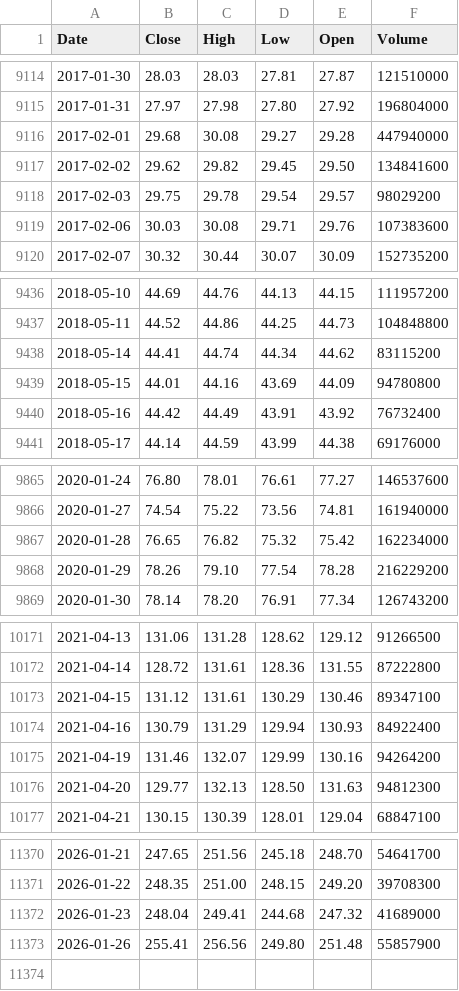
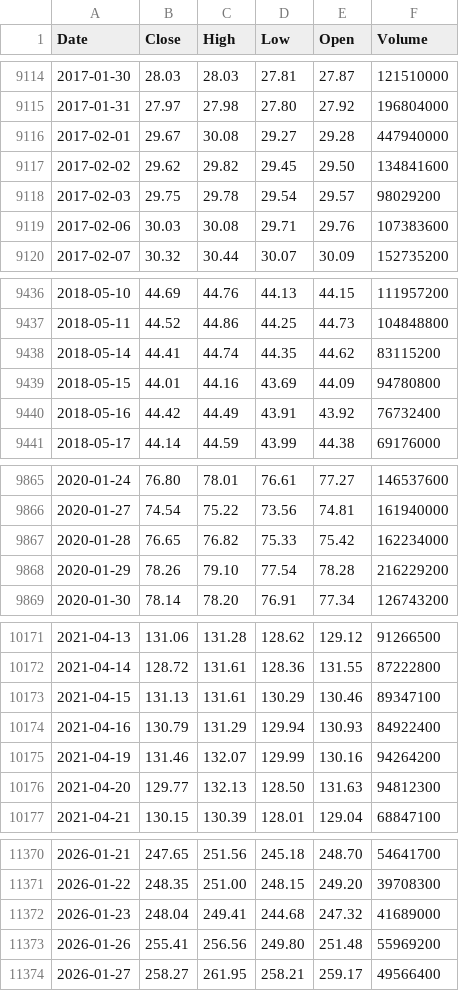
Before and after one commit to deraficionado-gif/stocks, a CSV file: data/aapl_stock.csv, drawn as a sheet; only a part is shown, gaps mark what is left out; the diff covers the shown part only.

```diff
--- a/data/aapl_stock.csv
+++ b/data/aapl_stock.csv
@@ -9115,3 +9115,3 @@ Date,Close,High,Low,Open,Volume
 2017-01-31,27.97,27.98,27.80,27.92,196804000
-2017-02-01,29.68,30.08,29.27,29.28,447940000
+2017-02-01,29.67,30.08,29.27,29.28,447940000
 2017-02-02,29.62,29.82,29.45,29.50,134841600
@@ -9437,3 +9437,3 @@ Date,Close,High,Low,Open,Volume
 2018-05-11,44.52,44.86,44.25,44.73,104848800
-2018-05-14,44.41,44.74,44.34,44.62,83115200
+2018-05-14,44.41,44.74,44.35,44.62,83115200
 2018-05-15,44.01,44.16,43.69,44.09,94780800
@@ -9866,3 +9866,3 @@ Date,Close,High,Low,Open,Volume
 2020-01-27,74.54,75.22,73.56,74.81,161940000
-2020-01-28,76.65,76.82,75.32,75.42,162234000
+2020-01-28,76.65,76.82,75.33,75.42,162234000
 2020-01-29,78.26,79.10,77.54,78.28,216229200
@@ -10172,3 +10172,3 @@ Date,Close,High,Low,Open,Volume
 2021-04-14,128.72,131.61,128.36,131.55,87222800
-2021-04-15,131.12,131.61,130.29,130.46,89347100
+2021-04-15,131.13,131.61,130.29,130.46,89347100
 2021-04-16,130.79,131.29,129.94,130.93,84922400
@@ -11372,2 +11372,3 @@ Date,Close,High,Low,Open,Volume
 2026-01-23,248.04,249.41,244.68,247.32,41689000
-2026-01-26,255.41,256.56,249.80,251.48,55857900
+2026-01-26,255.41,256.56,249.80,251.48,55969200
+2026-01-27,258.27,261.95,258.21,259.17,49566400
```
Also changed, not shown: 8 edited cells elsewhere in this file, data/msft_stock.csv.
